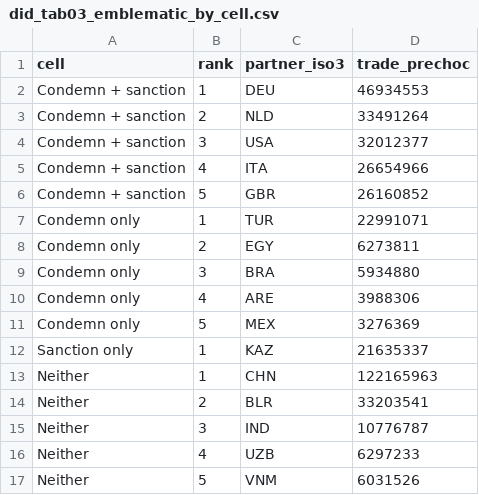
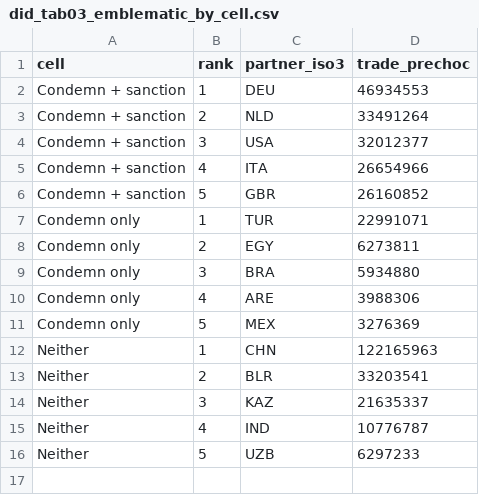
Before and after one commit to zoehedouin/Master_thesis_DiD, a CSV file: 06_descriptives_did/tables/did_tab03_emblematic_by_cell.csv, drawn as a sheet.

```diff
--- a/06_descriptives_did/tables/did_tab03_emblematic_by_cell.csv
+++ b/06_descriptives_did/tables/did_tab03_emblematic_by_cell.csv
@@ -11,7 +11,6 @@ Condemn only,4,ARE,3988306
 Condemn only,5,MEX,3276369
-Sanction only,1,KAZ,21635337
 Neither,1,CHN,122165963
 Neither,2,BLR,33203541
-Neither,3,IND,10776787
-Neither,4,UZB,6297233
-Neither,5,VNM,6031526
+Neither,3,KAZ,21635337
+Neither,4,IND,10776787
+Neither,5,UZB,6297233
```
Also changed, not shown: 06_descriptives_did/tables/did_tab02_crosstab_2x2.csv, 06_descriptives_did/tables/did_tab06_trade_by_status_periods.csv, 11 other files.
